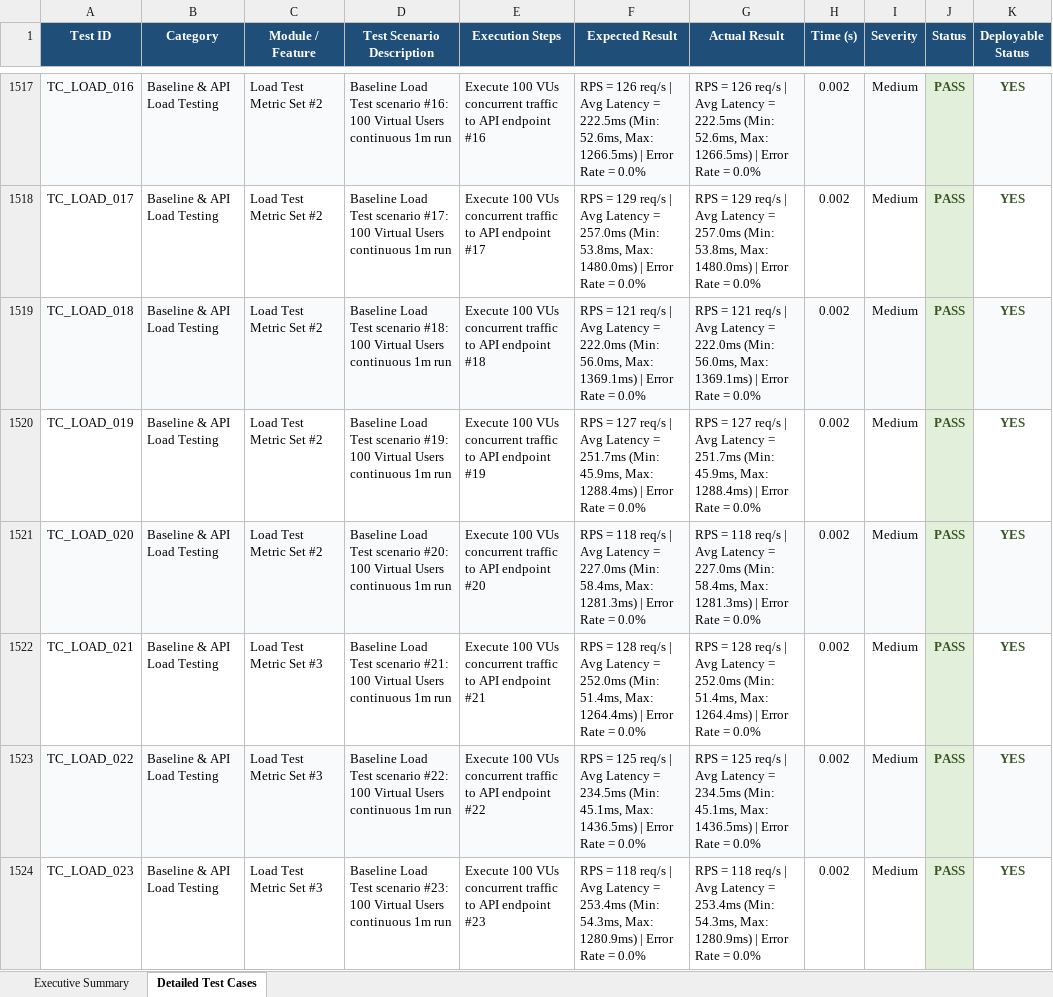
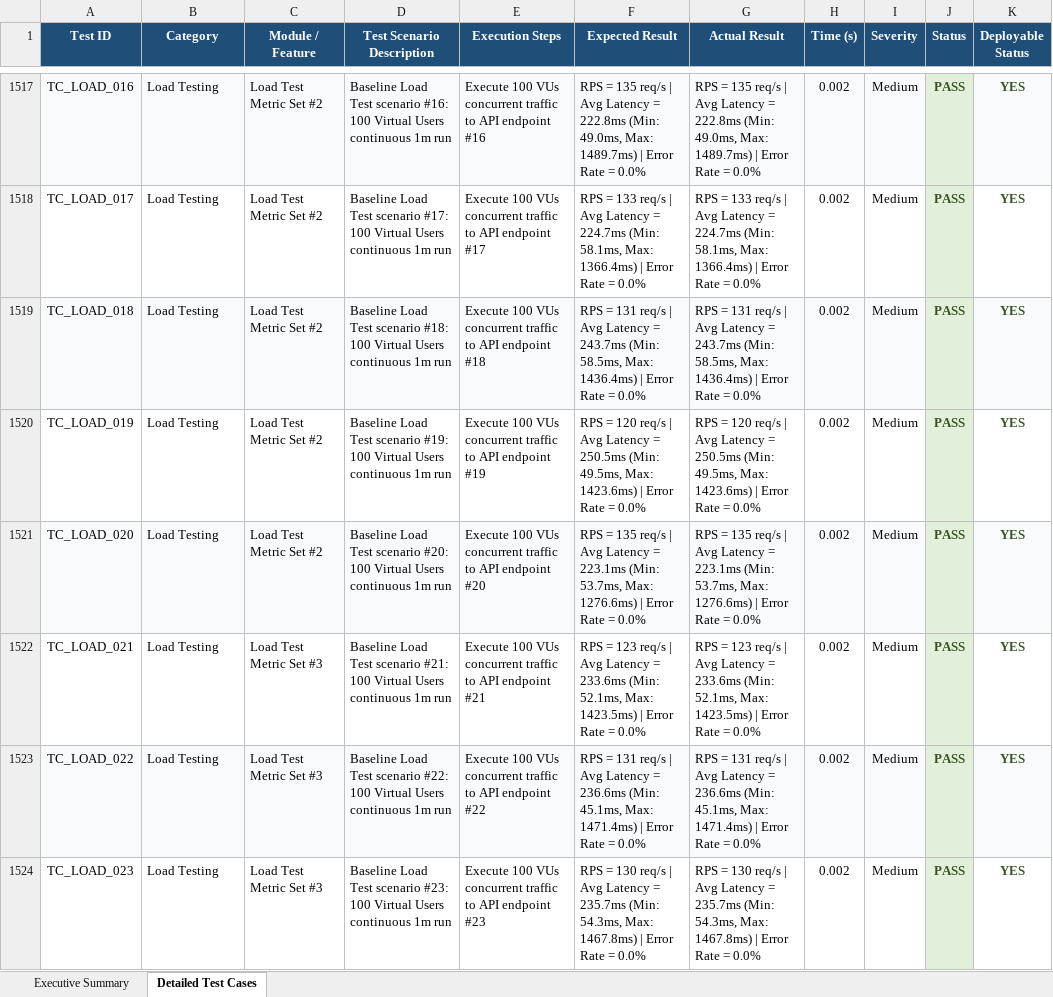
Before and after one commit to Padaladeepthipravallika/app, an Excel workbook: reports/latest_test_report.xlsx, sheet Detailed Test Cases, drawn as a sheet; only a part is shown, gaps mark what is left out; values as stored, in another font and other column widths than the file's, no borders; the diff covers the shown part only; the diff names each change by its address in the sheet, - before the commit and + after, or states it on an @@ line.

Commit message:
fix: Rename Baseline & API Load Testing category to Load Testing in execution summary table

```diff
--- a/reports/latest_test_report.xlsx (sheet Detailed Test Cases)
+++ b/reports/latest_test_report.xlsx (sheet Detailed Test Cases)
-B1517:B1524 (Category): Baseline & API Load Testing
+B1517:B1524 (Category): Load Testing
-F1517 (Expected Result): RPS = 126 req/s | Avg Latency = 222.5ms (Min: 52.6ms, Max: 1266.5ms) | Error…
+F1517 (Expected Result): RPS = 135 req/s | Avg Latency = 222.8ms (Min: 49.0ms, Max: 1489.7ms) | Error…
-G1517 (Actual Result): RPS = 126 req/s | Avg Latency = 222.5ms (Min: 52.6ms, Max: 1266.5ms) | Error…
+G1517 (Actual Result): RPS = 135 req/s | Avg Latency = 222.8ms (Min: 49.0ms, Max: 1489.7ms) | Error…
-F1518 (Expected Result): RPS = 129 req/s | Avg Latency = 257.0ms (Min: 53.8ms, Max: 1480.0ms) | Error…
+F1518 (Expected Result): RPS = 133 req/s | Avg Latency = 224.7ms (Min: 58.1ms, Max: 1366.4ms) | Error…
-G1518 (Actual Result): RPS = 129 req/s | Avg Latency = 257.0ms (Min: 53.8ms, Max: 1480.0ms) | Error…
+G1518 (Actual Result): RPS = 133 req/s | Avg Latency = 224.7ms (Min: 58.1ms, Max: 1366.4ms) | Error…
-F1519 (Expected Result): RPS = 121 req/s | Avg Latency = 222.0ms (Min: 56.0ms, Max: 1369.1ms) | Error…
+F1519 (Expected Result): RPS = 131 req/s | Avg Latency = 243.7ms (Min: 58.5ms, Max: 1436.4ms) | Error…
-G1519 (Actual Result): RPS = 121 req/s | Avg Latency = 222.0ms (Min: 56.0ms, Max: 1369.1ms) | Error…
+G1519 (Actual Result): RPS = 131 req/s | Avg Latency = 243.7ms (Min: 58.5ms, Max: 1436.4ms) | Error…
-F1520 (Expected Result): RPS = 127 req/s | Avg Latency = 251.7ms (Min: 45.9ms, Max: 1288.4ms) | Error…
+F1520 (Expected Result): RPS = 120 req/s | Avg Latency = 250.5ms (Min: 49.5ms, Max: 1423.6ms) | Error…
-G1520 (Actual Result): RPS = 127 req/s | Avg Latency = 251.7ms (Min: 45.9ms, Max: 1288.4ms) | Error…
+G1520 (Actual Result): RPS = 120 req/s | Avg Latency = 250.5ms (Min: 49.5ms, Max: 1423.6ms) | Error…
-F1521 (Expected Result): RPS = 118 req/s | Avg Latency = 227.0ms (Min: 58.4ms, Max: 1281.3ms) | Error…
+F1521 (Expected Result): RPS = 135 req/s | Avg Latency = 223.1ms (Min: 53.7ms, Max: 1276.6ms) | Error…
-G1521 (Actual Result): RPS = 118 req/s | Avg Latency = 227.0ms (Min: 58.4ms, Max: 1281.3ms) | Error…
+G1521 (Actual Result): RPS = 135 req/s | Avg Latency = 223.1ms (Min: 53.7ms, Max: 1276.6ms) | Error…
-F1522 (Expected Result): RPS = 128 req/s | Avg Latency = 252.0ms (Min: 51.4ms, Max: 1264.4ms) | Error…
+F1522 (Expected Result): RPS = 123 req/s | Avg Latency = 233.6ms (Min: 52.1ms, Max: 1423.5ms) | Error…
-G1522 (Actual Result): RPS = 128 req/s | Avg Latency = 252.0ms (Min: 51.4ms, Max: 1264.4ms) | Error…
+G1522 (Actual Result): RPS = 123 req/s | Avg Latency = 233.6ms (Min: 52.1ms, Max: 1423.5ms) | Error…
-F1523 (Expected Result): RPS = 125 req/s | Avg Latency = 234.5ms (Min: 45.1ms, Max: 1436.5ms) | Error…
+F1523 (Expected Result): RPS = 131 req/s | Avg Latency = 236.6ms (Min: 45.1ms, Max: 1471.4ms) | Error…
-G1523 (Actual Result): RPS = 125 req/s | Avg Latency = 234.5ms (Min: 45.1ms, Max: 1436.5ms) | Error…
+G1523 (Actual Result): RPS = 131 req/s | Avg Latency = 236.6ms (Min: 45.1ms, Max: 1471.4ms) | Error…
-F1524 (Expected Result): RPS = 118 req/s | Avg Latency = 253.4ms (Min: 54.3ms, Max: 1280.9ms) | Error…
+F1524 (Expected Result): RPS = 130 req/s | Avg Latency = 235.7ms (Min: 54.3ms, Max: 1467.8ms) | Error…
-G1524 (Actual Result): RPS = 118 req/s | Avg Latency = 253.4ms (Min: 54.3ms, Max: 1280.9ms) | Error…
+G1524 (Actual Result): RPS = 130 req/s | Avg Latency = 235.7ms (Min: 54.3ms, Max: 1467.8ms) | Error…
```
Also changed, not shown: 876 edited cells elsewhere in this sheet, sheet Executive Summary, web_app/reports/latest_test_report.xlsx, 1 other file.
